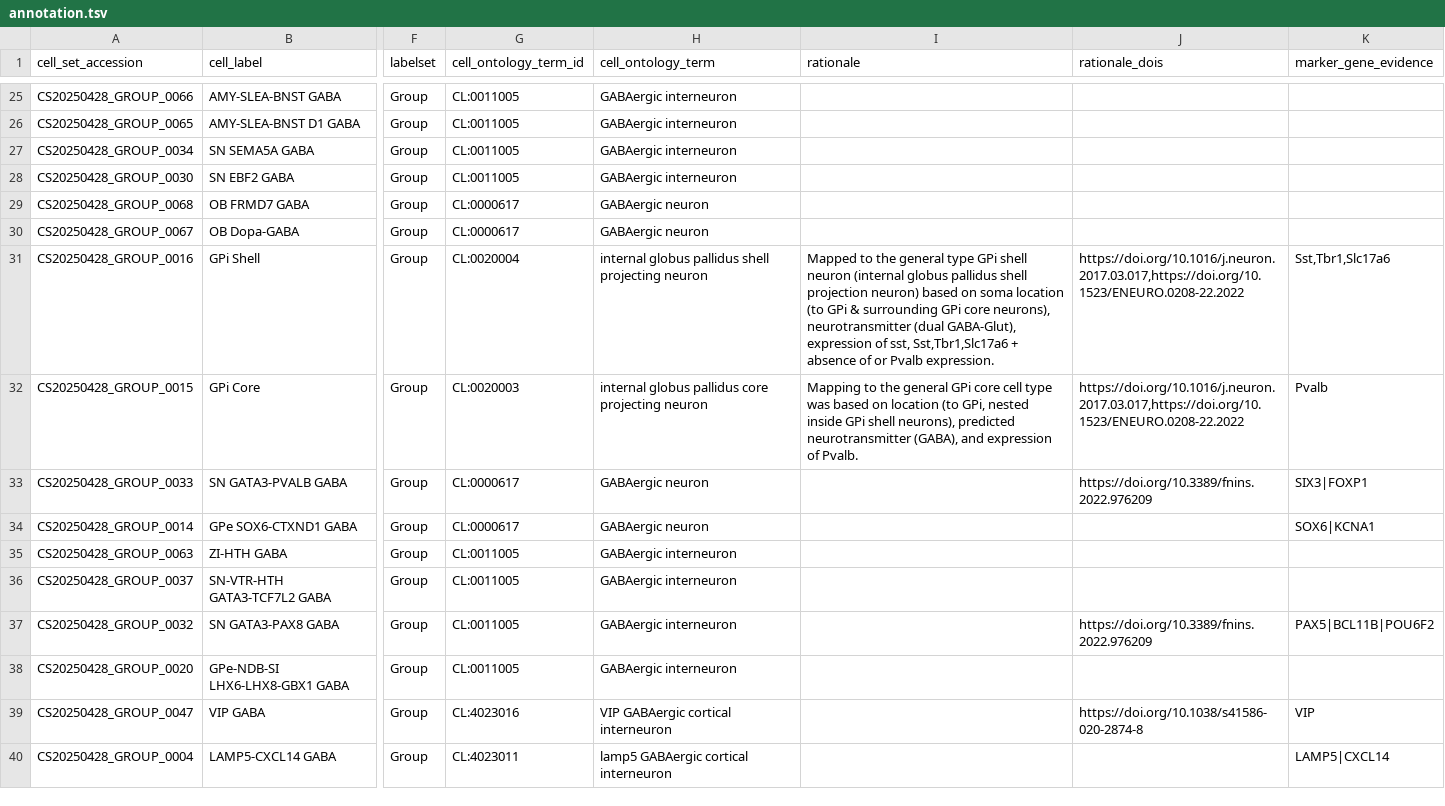
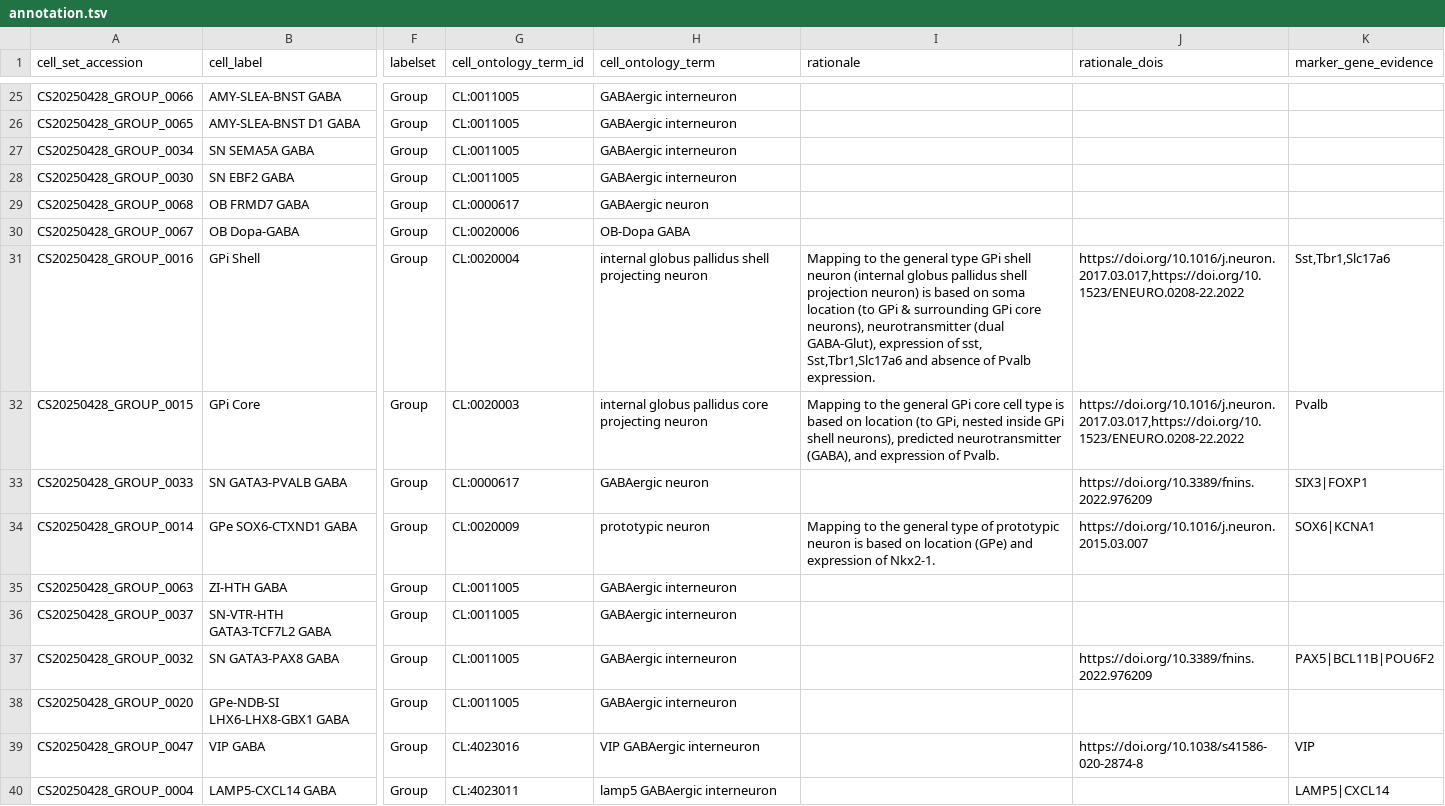
Before and after one commit to brain-bican/basal_ganglia_consensus_taxonomy, a TSV file: curation_tables/annotation.tsv, drawn as a sheet; only a part is shown, gaps mark what is left out; the diff covers the shown part only; the diff names each change by its address in the sheet, - before the commit and + after, or states it on an @@ line.

```diff
--- a/curation_tables/annotation.tsv
+++ b/curation_tables/annotation.tsv
-G30 (cell_ontology_term_id): CL:0000617
+G30 (cell_ontology_term_id): CL:0020006
-H30 (cell_ontology_term): GABAergic neuron
+H30 (cell_ontology_term): OB-Dopa GABA
-I31 (rationale): Mapped to the general type GPi shell neuron (internal globus pallidus shell projection neuron) based on soma location (to GPi & surrounding GPi core neurons), neurotransmitter (dual GABA-Glut), expression of sst, Sst,Tbr1,Slc17a6 + absence of or Pvalb expression.
+I31 (rationale): Mapping to the general type GPi shell neuron (internal globus pallidus shell projection neuron) is based on soma location (to GPi & surrounding GPi core neurons), neurotransmitter (dual GABA-Glut), expression of sst, Sst,Tbr1,Slc17a6 and absence of Pvalb expression.
-I32 (rationale): …cell type was based on…
+I32 (rationale): …cell type is based on…
-G34 (cell_ontology_term_id): CL:0000617
+G34 (cell_ontology_term_id): CL:0020009
-H34 (cell_ontology_term): GABAergic neuron
+H34 (cell_ontology_term): prototypic neuron
-I34 (rationale): (empty)
+I34 (rationale): Mapping to the general type of prototypic neuron is based on location (GPe) and expression of Nkx2-1.
-J34 (rationale_dois): (empty)
+J34 (rationale_dois): https://doi.org/10.1016/j.neuron.2015.03.007
-H39 (cell_ontology_term): VIP GABAergic cortical interneuron
+H39 (cell_ontology_term): VIP GABAergic interneuron
-H40 (cell_ontology_term): lamp5 GABAergic cortical interneuron
+H40 (cell_ontology_term): lamp5 GABAergic interneuron
```
Also changed, not shown: 22 edited cells elsewhere in this file, 2 other files.
